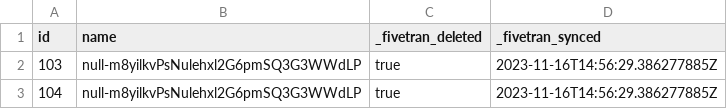
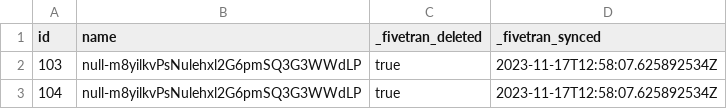
Before and after one commit to singlestore-labs/singlestore-fivetran-destination, a CSV file: data-folder/campaign_batch_1_delete.csv, drawn as a sheet.

```diff
--- a/data-folder/campaign_batch_1_delete.csv
+++ b/data-folder/campaign_batch_1_delete.csv
@@ -1,3 +1,3 @@
 id,name,_fivetran_deleted,_fivetran_synced
-103,null-m8yilkvPsNulehxl2G6pmSQ3G3WWdLP,true,"2023-11-16T14:56:29.386277885Z"
-104,null-m8yilkvPsNulehxl2G6pmSQ3G3WWdLP,true,"2023-11-16T14:56:29.386277885Z"
+103,null-m8yilkvPsNulehxl2G6pmSQ3G3WWdLP,true,"2023-11-17T12:58:07.625892534Z"
+104,null-m8yilkvPsNulehxl2G6pmSQ3G3WWdLP,true,"2023-11-17T12:58:07.625892534Z"
```
Also changed, not shown: data-folder/campaign_batch_1_upsert.csv, data-folder/transaction_batch_1_delete.csv, 9 other files.
